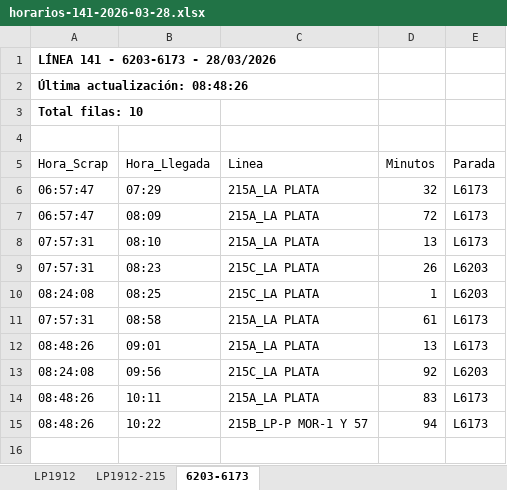
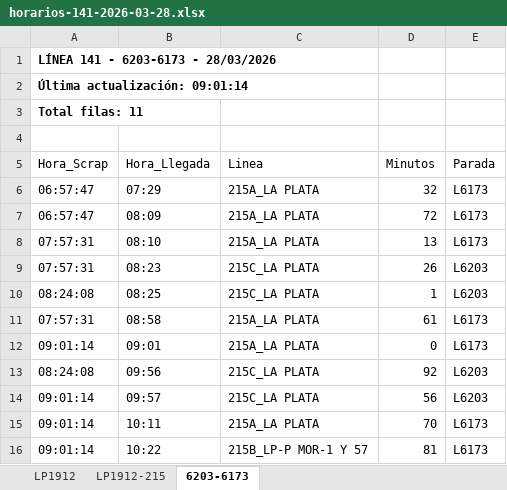
Before and after one commit to palomac00/recolector-cuadradoapp, an Excel workbook: data/horarios-141-2026-03-28.xlsx, sheet 6203-6173, drawn as a sheet; values as stored, in another font and other column widths than the file's, no borders; addresses are those after the commit; the diff names each change by its address in the sheet, - before the commit and + after, or states it on an @@ line.

```diff
--- a/data/horarios-141-2026-03-28.xlsx (sheet 6203-6173)
+++ b/data/horarios-141-2026-03-28.xlsx (sheet 6203-6173)
-A2 (Hora_Scrap): Última actualización: 08:48:26
+A2 (Hora_Scrap): Última actualización: 09:01:14
-A3 (Hora_Scrap): Total filas: 10
+A3 (Hora_Scrap): Total filas: 11
-A12 (Hora_Scrap): 08:48:26
+A12 (Hora_Scrap): 09:01:14
-D12 (Minutos): 13
+D12 (Minutos): 0
+row 14: 09:01:14 | 09:57 | 215C_LA PLATA | 56 | L6203
-A15:A16 (Hora_Scrap): 08:48:26
+A15:A16 (Hora_Scrap): 09:01:14
-D15 (Minutos): 83
+D15 (Minutos): 70
-D16 (Minutos): 94
+D16 (Minutos): 81
```
Also changed, not shown: sheet LP1912, sheet LP1912-215.
